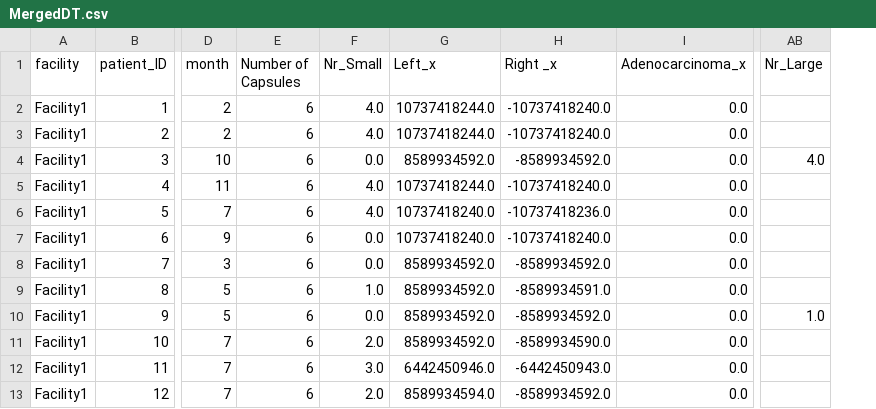
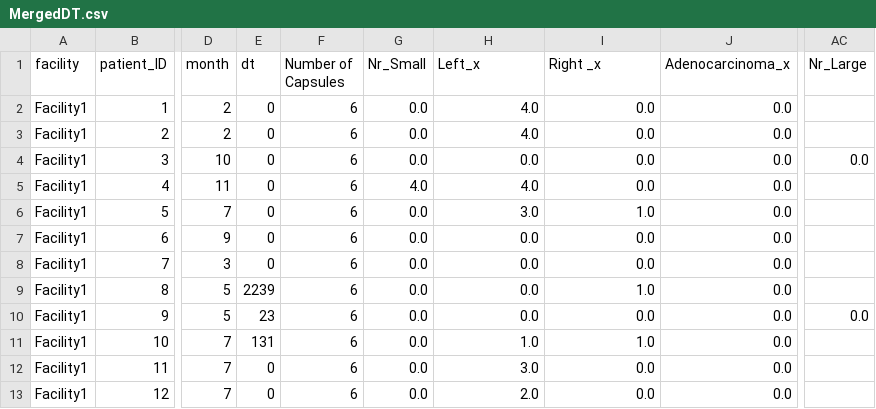
Before and after one commit to salman-/Colonoscopy, a CSV file: Code/datasets/Final DT/MergedDT.csv, drawn as a sheet; only a part is shown, gaps mark what is left out; addresses are those after the commit; the diff covers the shown part only; the diff names each change by its address in the sheet, - before the commit and + after, or states it on an @@ line.

```diff
--- a/Code/datasets/Final DT/MergedDT.csv
+++ b/Code/datasets/Final DT/MergedDT.csv
+column E (dt), rows 2-13: 0 | 0 | 0 | 0 | 0 | 0 | 0 | 2239 | 23 | 131 | 0 | 0
-G2:G3 (Nr_Small): 4.0
+G2:G3 (Nr_Small): 0.0
-H2:H3 (Left_x): 10737418244.0
+H2:H3 (Left_x): 4.0
-I2:I3 (Right _x): -10737418240.0
+I2:I3 (Right _x): 0.0
-H4 (Left_x): 8589934592.0
+H4 (Left_x): 0.0
-I4 (Right _x): -8589934592.0
+I4 (Right _x): 0.0
-AC4 (Nr_Large): 4.0
+AC4 (Nr_Large): 0.0
-H5 (Left_x): 10737418244.0
+H5 (Left_x): 4.0
-I5 (Right _x): -10737418240.0
+I5 (Right _x): 0.0
-G6 (Nr_Small): 4.0
+G6 (Nr_Small): 0.0
-H6 (Left_x): 10737418240.0
+H6 (Left_x): 3.0
-I6 (Right _x): -10737418236.0
+I6 (Right _x): 1.0
-H7 (Left_x): 10737418240.0
+H7 (Left_x): 0.0
-I7 (Right _x): -10737418240.0
+I7 (Right _x): 0.0
-H8:H10 (Left_x): 8589934592.0
+H8:H10 (Left_x): 0.0
-I8 (Right _x): -8589934592.0
+I8 (Right _x): 0.0
-G9 (Nr_Small): 1.0
+G9 (Nr_Small): 0.0
-I9 (Right _x): -8589934591.0
+I9 (Right _x): 1.0
-I10 (Right _x): -8589934592.0
+I10 (Right _x): 0.0
-AC10 (Nr_Large): 1.0
+AC10 (Nr_Large): 0.0
-G11 (Nr_Small): 2.0
+G11 (Nr_Small): 0.0
-H11 (Left_x): 8589934592.0
+H11 (Left_x): 1.0
-I11 (Right _x): -8589934590.0
+I11 (Right _x): 1.0
-G12 (Nr_Small): 3.0
+G12 (Nr_Small): 0.0
-H12 (Left_x): 6442450946.0
+H12 (Left_x): 3.0
-I12 (Right _x): -6442450943.0
+I12 (Right _x): 0.0
-G13 (Nr_Small): 2.0
+G13 (Nr_Small): 0.0
-H13 (Left_x): 8589934594.0
+H13 (Left_x): 2.0
-I13 (Right _x): -8589934592.0
+I13 (Right _x): 0.0
```
Also changed, not shown: 128 edited cells elsewhere in this file, Code/datasets/Capsules/cleanedDataSet.csv, Code/datasets/Capsules/location.csv, 10 other files.
